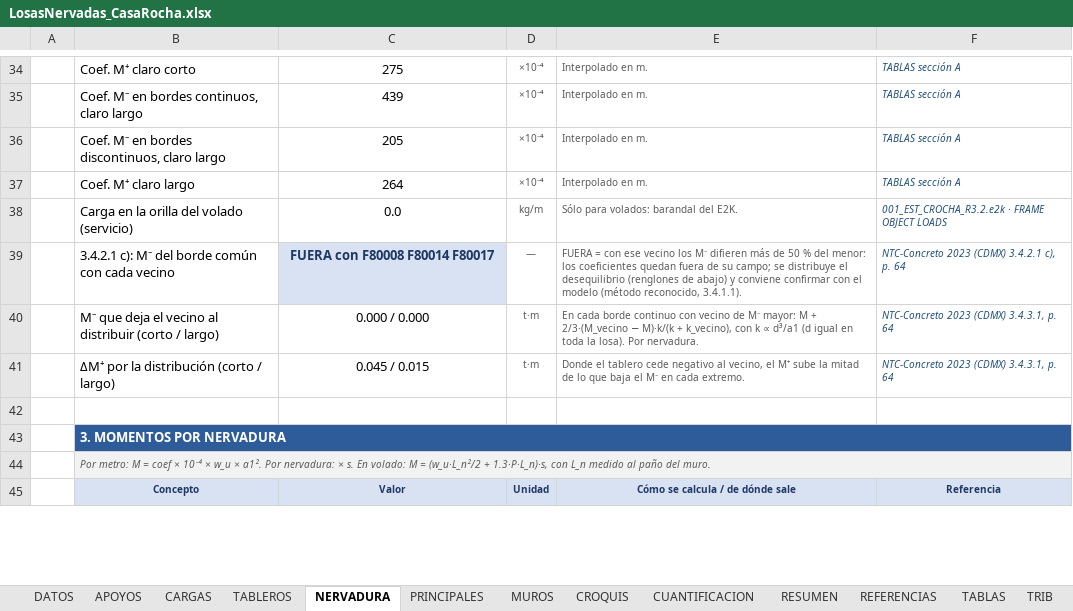
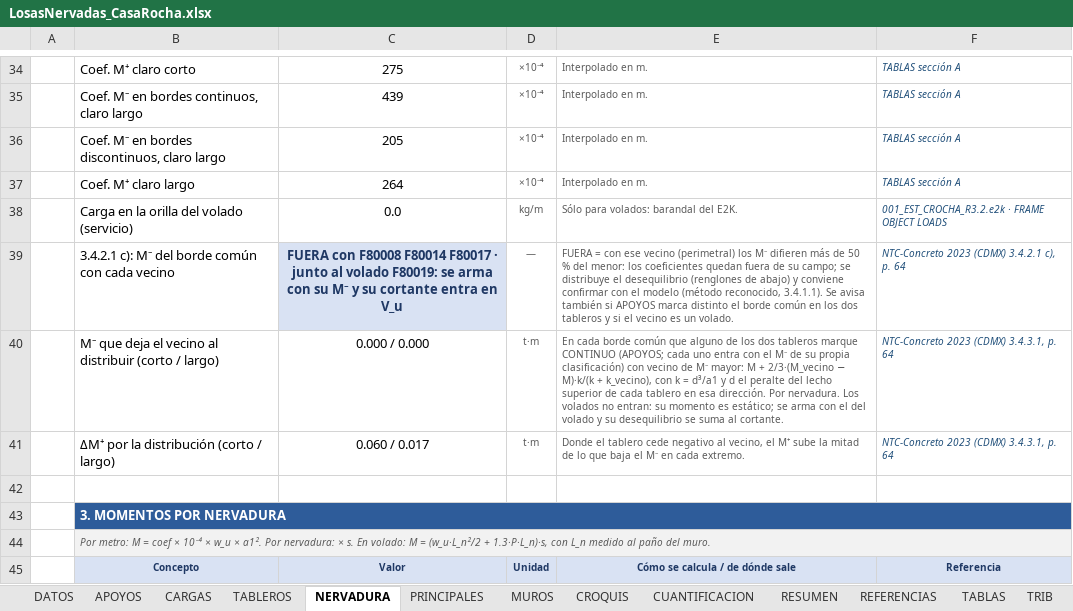
Before and after one commit to 1612567helumich/CASA-ROCHA, an Excel workbook: losas_nervadas/LosasNervadas_CasaRocha.xlsx, sheet NERVADURA, drawn as a sheet; only a part is shown, gaps mark what is left out; values as stored, in another font and other column widths than the file's, no borders; conditional formats not drawn; the diff covers the shown part only; the diff names each change by its address in the sheet, - before the commit and + after, or states it on an @@ line.

```diff
--- a/losas_nervadas/LosasNervadas_CasaRocha.xlsx (sheet NERVADURA)
+++ b/losas_nervadas/LosasNervadas_CasaRocha.xlsx (sheet NERVADURA)
-C39: …F80014 F80017
+C39: …F80014 F80017 · junto al volado F80019: se arma con su M⁻ y su cortante entra en V_u
-E39: …ese vecino los M⁻ difieren más de 50 % del menor: los coeficientes quedan fuera de su campo; se distribuye el desequilibrio (renglones de abajo) y conviene confirmar con el modelo (método reconocido, 3.4.1.1).
+E39: …ese vecino (perimetral) los M⁻ difieren más de 50 % del menor: los coeficientes quedan fuera de su campo; se distribuye el desequilibrio (renglones de abajo) y conviene confirmar con el modelo (método reconocido, 3.4.1.1). Se avisa también si APOYOS marca distinto el borde común en los dos tableros y si el vecino es un volado.
-E40: …cada borde continuo con vecino de M⁻ mayor: M + 2/3·(M_vecino − M)·k/(k + k_vecino), con k ∝ d³/a1 (d igual en toda la losa). Por nervadura.
+E40: …cada borde común que alguno de los dos tableros marque CONTINUO (APOYOS; cada uno entra con el M⁻ de su propia clasificación) con vecino de M⁻ mayor: M + 2/3·(M_vecino − M)·k/(k + k_vecino), con k = d³/a1 y d el peralte del lecho superior de cada tablero en esa dirección. Por nervadura. Los volados no entran: su momento es estático; se arma con el del volado y su desequilibrio se suma al cortante.
-C41: 0.045 / 0.015
+C41: 0.060 / 0.017
```
Also changed, not shown: 9 edited cells elsewhere in this sheet, sheet TABLEROS, sheet RESUMEN, sheet DATOS, sheet PRINCIPALES, formulas that keep their value, 4 other files.
